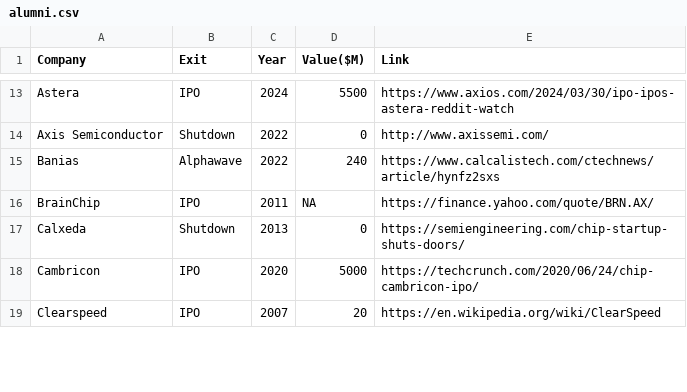
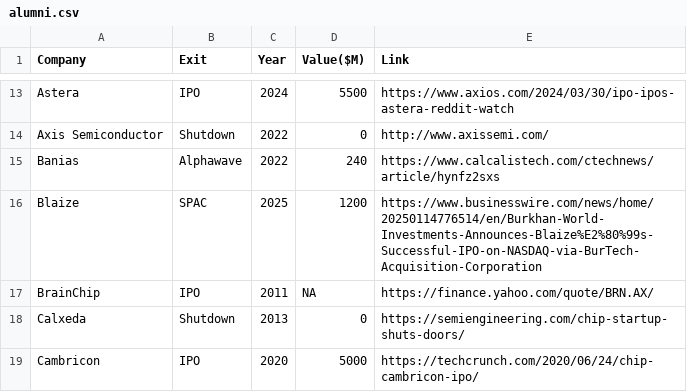
Before and after one commit to aolofsson/awesome-semiconductor-startups, a CSV file: alumni.csv, drawn as a sheet; only a part is shown, gaps mark what is left out; the shorter side is filled out with more unchanged rows; the diff names each change by its address in the sheet, - before the commit and + after, or states it on an @@ line.

Commit message:
Blaize spac

```diff
--- a/alumni.csv
+++ b/alumni.csv
+row 16: Blaize | SPAC | 2025 | 1200 | https://www.businesswire.com/news/home/20250114776514/en/Burkhan-World-Investments-Announces-Blaize%E2%80%99s-Successful-IPO-on-NASDAQ-via-BurTech-Acquisition-Corporation
```
Also changed, not shown: startups.csv, 1 other file.
